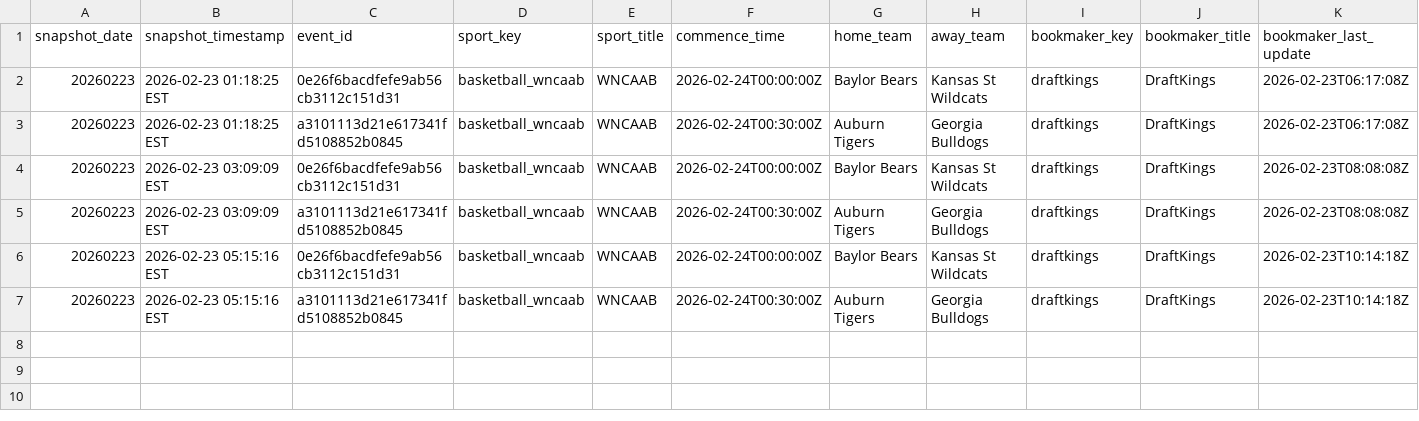
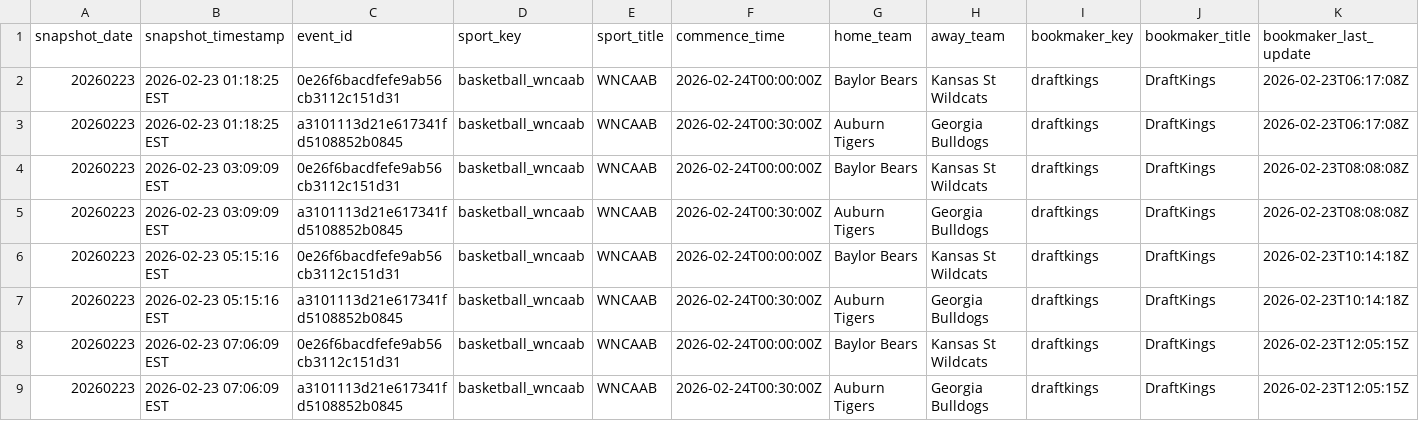
Before and after one commit to shmcminn/nicar26-github-actions, a CSV file: data/wncaab_odds_20260223.csv, drawn as a sheet; only a part is shown; rows hold the shown columns only; the diff names each change by its address in the sheet, - before the commit and + after, or states it on an @@ line.

```diff
--- a/data/wncaab_odds_20260223.csv
+++ b/data/wncaab_odds_20260223.csv
+row 8: 20260223 | 2026-02-23 07:06:09 EST | 0e26f6bacdfefe9ab56cb3112c151d31 | basketball_wncaab | WNCAAB | 2026-02-24T00:00:00Z | Baylor Bears | Kansas St Wildcats | draftkings | DraftKings | 2026-02-23T12:05:15Z
+row 9: 20260223 | 2026-02-23 07:06:09 EST | a3101113d21e617341fd5108852b0845 | basketball_wncaab | WNCAAB | 2026-02-24T00:30:00Z | Auburn Tigers | Georgia Bulldogs | draftkings | DraftKings | 2026-02-23T12:05:15Z
```
Also changed, not shown: 1 other file.
